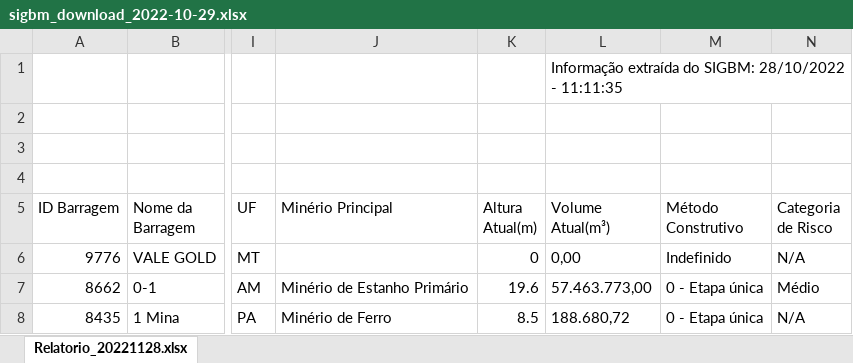
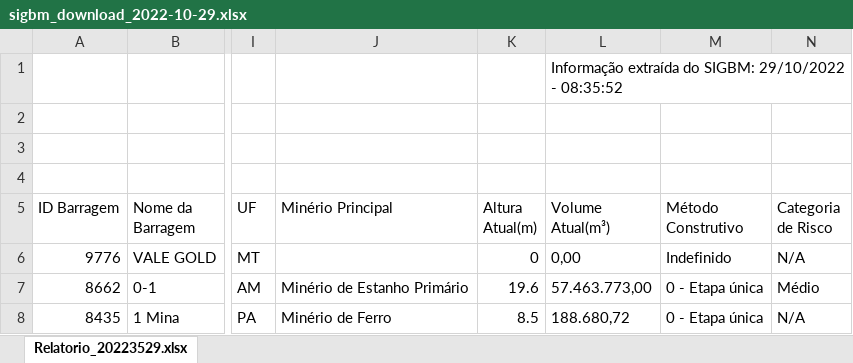
Before and after one commit to beatrizmilz/2022-gha-rladies-abuja, an Excel workbook: sigbm_download_2022-10-29.xlsx, sheet Relatorio_20223529.xlsx, drawn as a sheet; only a part is shown, gaps mark what is left out; values as stored, in another font and other column widths than the file's, no borders; charts and pictures and table styles not drawn; the diff names each change by its address in the sheet, - before the commit and + after, or states it on an @@ line.

Commit message:
Saving the results

```diff
--- a/sigbm_download_2022-10-29.xlsx (sheet Relatorio_20223529.xlsx)
+++ b/sigbm_download_2022-10-29.xlsx (sheet Relatorio_20223529.xlsx)
-sheet tab: Relatorio_20221128.xlsx
+sheet tab: Relatorio_20223529.xlsx
-L1 (Volume Atual(m³)): …do SIGBM: 28/10/2022 - 11:11:35
+L1 (Volume Atual(m³)): …do SIGBM: 29/10/2022 - 08:35:52
```
